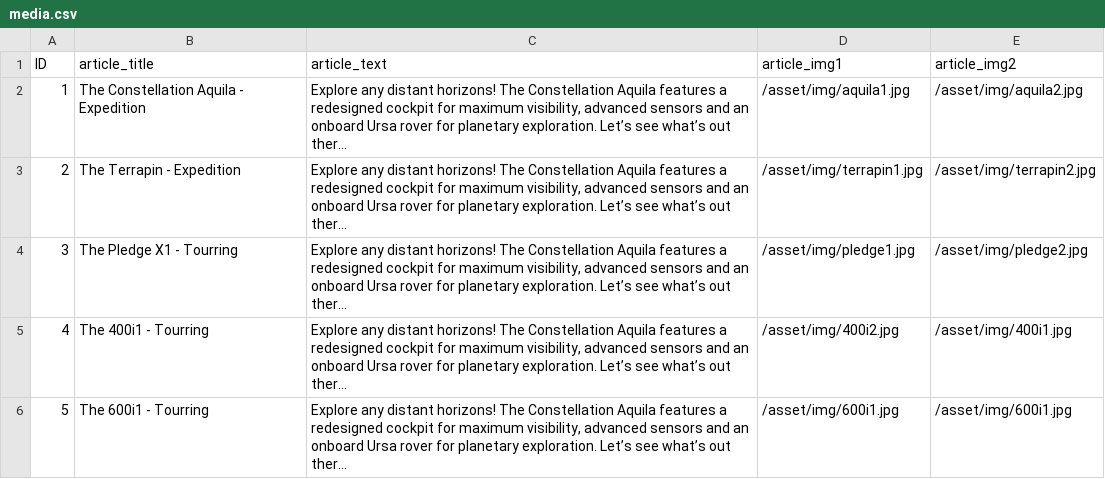
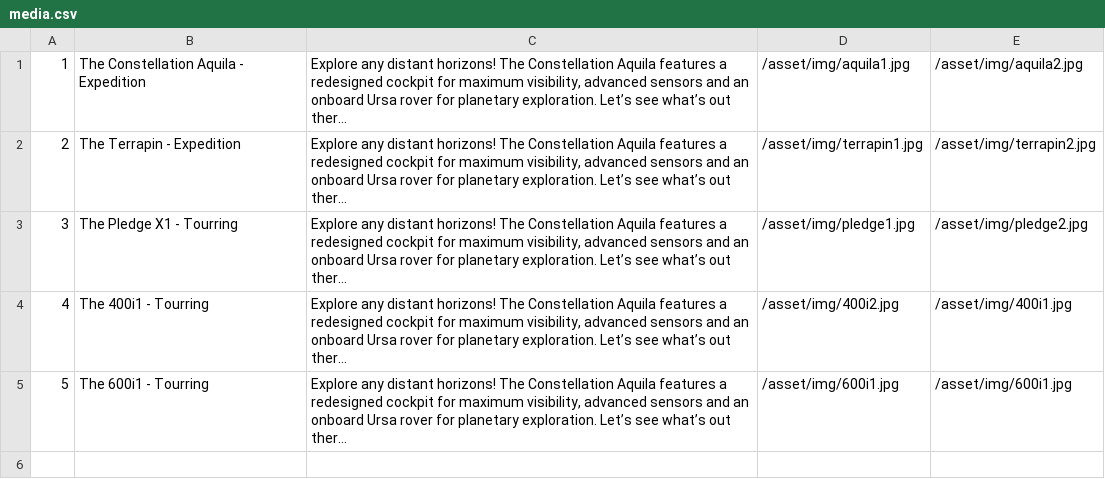
Before and after one commit to TsumiHaru/ShootingStars, a CSV file: BDD/csv/media.csv, drawn as a sheet; long unchanged cells end in …; the diff names each change by its address in the sheet, - before the commit and + after, or states it on an @@ line.

```diff
--- a/BDD/csv/media.csv
+++ b/BDD/csv/media.csv
-row 1: ID | article_title | article_text | article_img1 | article_img2
```
Also changed, not shown: BDD/csv/users.csv.
